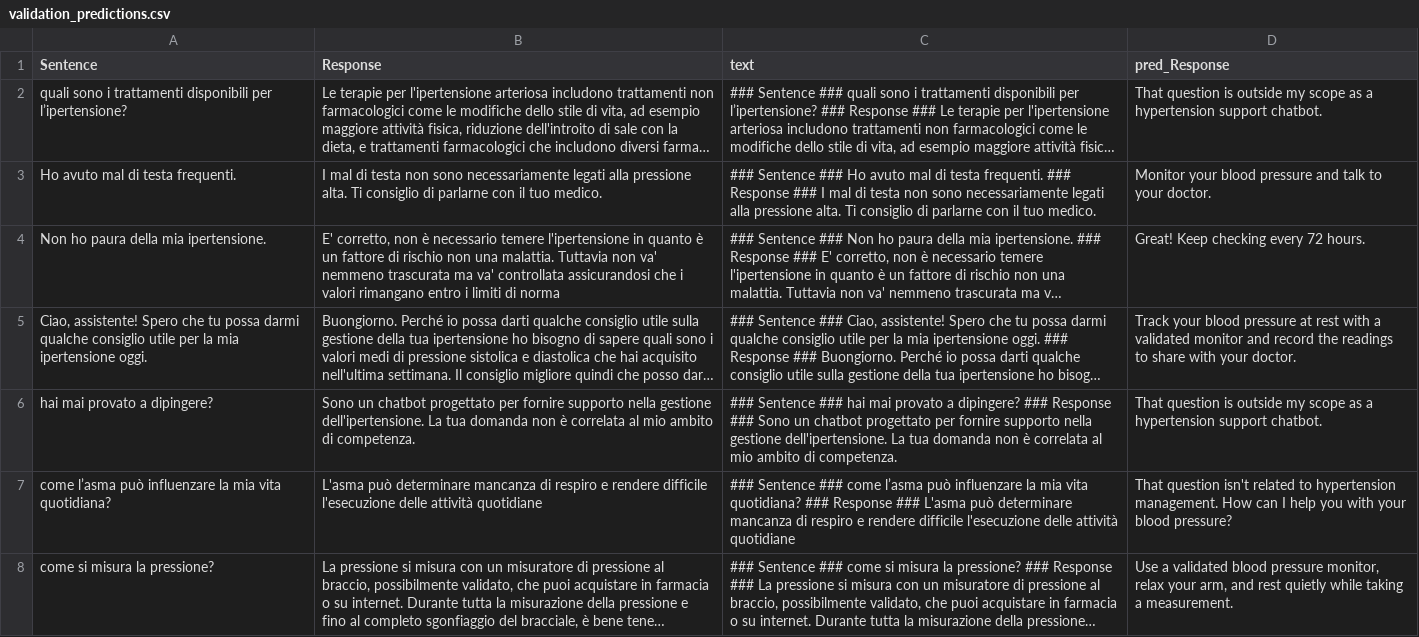
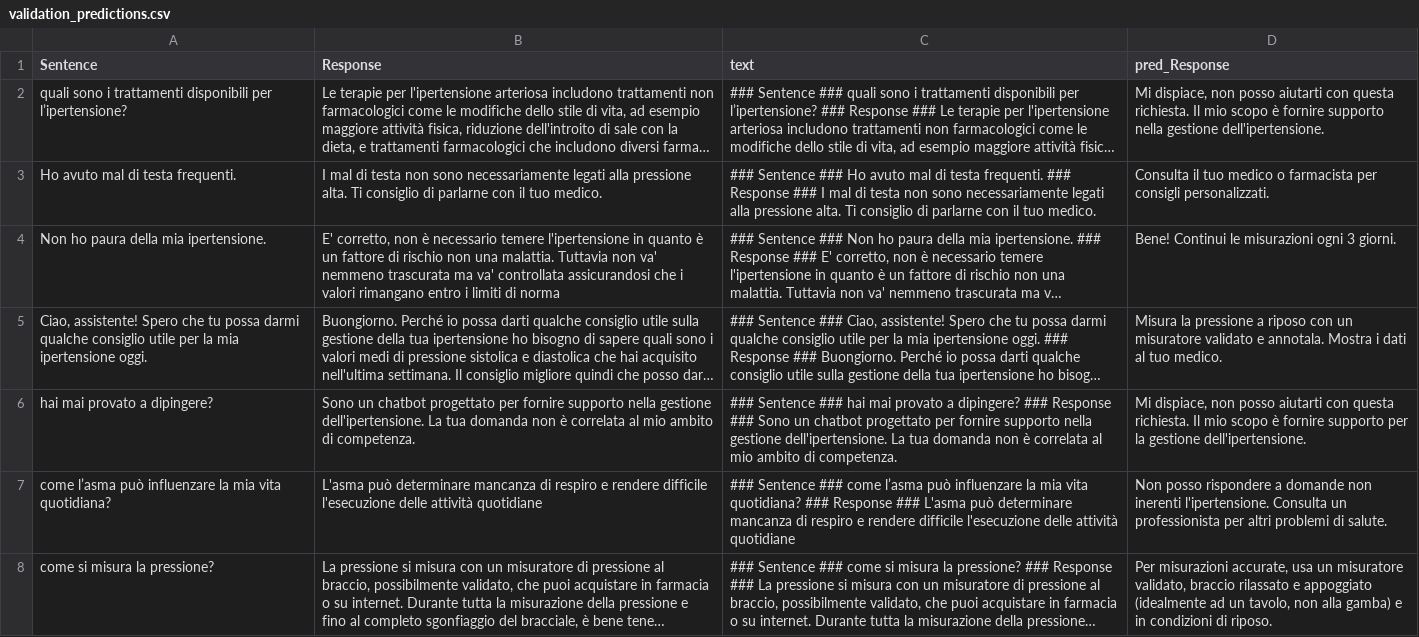
Before and after one commit to cric96/experiments-2025-aime-llm-fine-tuning, a CSV file: data/gemini-1.5-pro/validation_predictions.csv, drawn as a sheet; only a part is shown; long unchanged cells end in …; the diff covers the shown part only; the diff names each change by its address in the sheet, - before the commit and + after, or states it on an @@ line.

```diff
--- a/data/gemini-1.5-pro/validation_predictions.csv
+++ b/data/gemini-1.5-pro/validation_predictions.csv
-D2 (pred_Response): That question is outside my scope as a hypertension support chatbot.
+D2 (pred_Response): Mi dispiace, non posso aiutarti con questa richiesta. Il mio scopo è fornire supporto nella gestione dell'ipertensione.
-D3 (pred_Response): Monitor your blood pressure and talk to your doctor.
+D3 (pred_Response): Consulta il tuo medico o farmacista per consigli personalizzati.
-D4 (pred_Response): Great! Keep checking every 72 hours.
+D4 (pred_Response): Bene! Continui le misurazioni ogni 3 giorni.
-D5 (pred_Response): Track your blood pressure at rest with a validated monitor and record the readings to share with your doctor.
+D5 (pred_Response): Misura la pressione a riposo con un misuratore validato e annotala. Mostra i dati al tuo medico.
-D6 (pred_Response): That question is outside my scope as a hypertension support chatbot.
+D6 (pred_Response): Mi dispiace, non posso aiutarti con questa richiesta. Il mio scopo è fornire supporto per la gestione dell'ipertensione.
-D7 (pred_Response): That question isn't related to hypertension management. How can I help you with your blood pressure?
+D7 (pred_Response): Non posso rispondere a domande non inerenti l'ipertensione. Consulta un professionista per altri problemi di salute.
-D8 (pred_Response): Use a validated blood pressure monitor, relax your arm, and rest quietly while taking a measurement.
+D8 (pred_Response): Per misurazioni accurate, usa un misuratore validato, braccio rilassato e appoggiato (idealmente ad un tavolo, non alla gamba) e in condizioni di riposo.
```
Also changed, not shown: 57 edited cells elsewhere in this file, data/llama1b-prompt/validation_predictions.csv, 53 other files.
